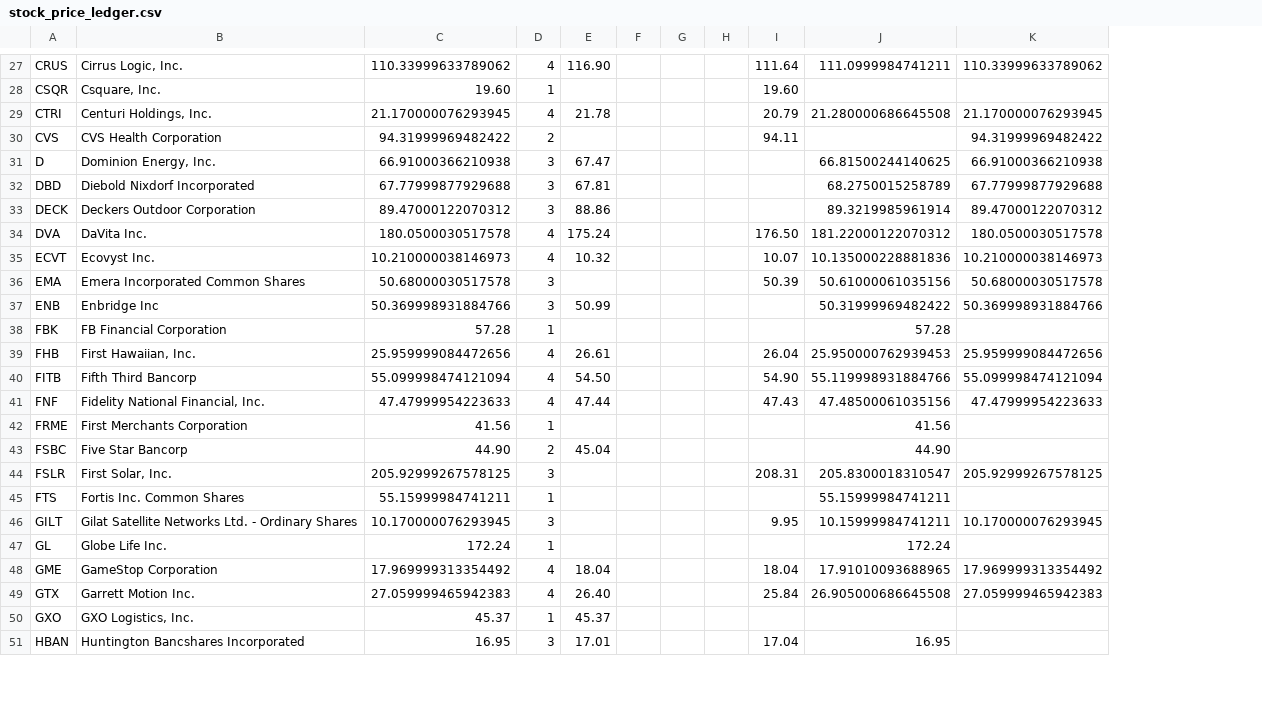
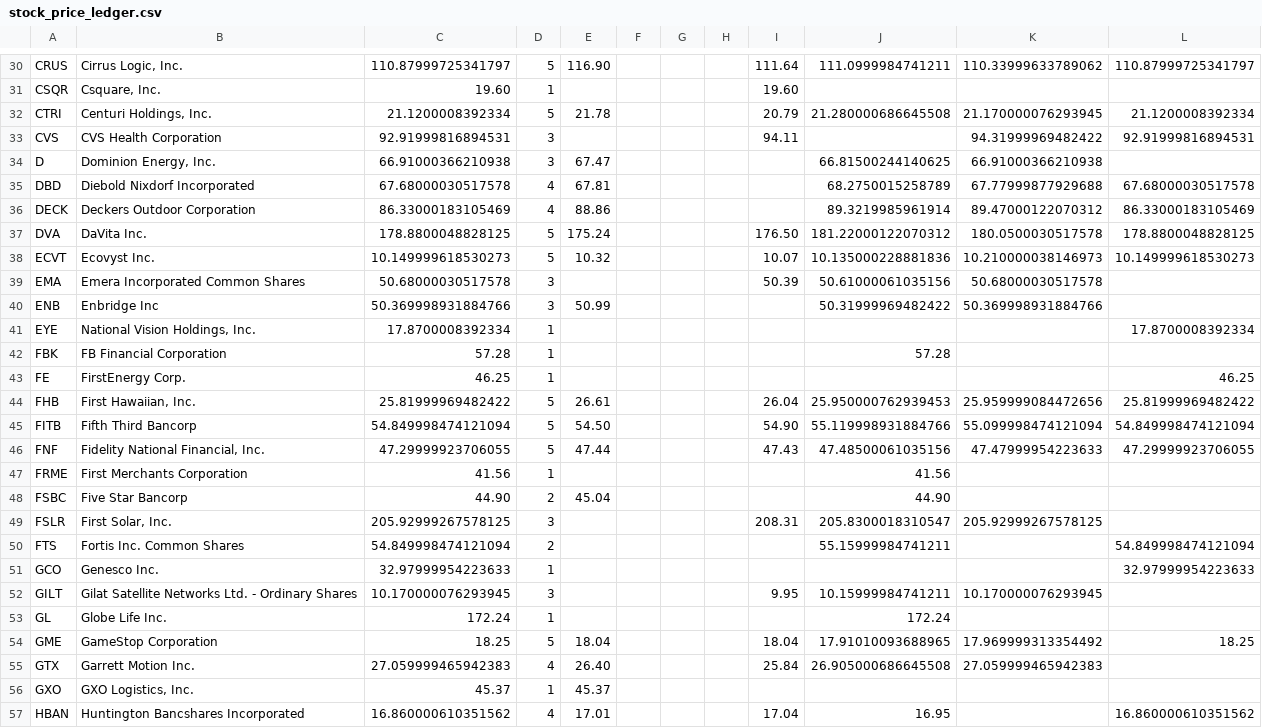
Before and after one commit to coop1st/stocks-research-pipeline, a CSV file: data/github_sync/daytrade_ledger/stock_price_ledger.csv, drawn as a sheet; only a part is shown, gaps mark what is left out; addresses are those after the commit; the diff covers the shown part only; the diff names each change by its address in the sheet, - before the commit and + after, or states it on an @@ line.

```diff
--- a/data/github_sync/daytrade_ledger/stock_price_ledger.csv
+++ b/data/github_sync/daytrade_ledger/stock_price_ledger.csv
+column L, rows 30-38: 110.87999725341797 |  | 21.1200008392334 | 92.91999816894531 |  | 67.68000030517578 | 86.33000183105469 | 178.8800048828125 | 10.149999618530273; rows 44-50: 25.81999969482422 | 54.849998474121094 | 47.29999923706055 |  |  |  | 54.849998474121094; rows 54-57: 18.25 |  |  | 16.860000610351562
-C30: 110.33999633789062
+C30: 110.87999725341797
-D30: 4
+D30: 5
-C32: 21.170000076293945
+C32: 21.1200008392334
-D32: 4
+D32: 5
-C33: 94.31999969482422
+C33: 92.91999816894531
-D33: 2
+D33: 3
-C35: 67.77999877929688
+C35: 67.68000030517578
-D35:D36: 3
+D35:D36: 4
-C36: 89.47000122070312
+C36: 86.33000183105469
-C37: 180.0500030517578
+C37: 178.8800048828125
-D37:D38: 4
+D37:D38: 5
-C38: 10.210000038146973
+C38: 10.149999618530273
+row 41: EYE | National Vision Holdings, Inc. | 17.8700008392334 | 1 |  |  |  |  |  |  |  | 17.8700008392334
+row 43: FE | FirstEnergy Corp. | 46.25 | 1 |  |  |  |  |  |  |  | 46.25
-C44: 25.959999084472656
+C44: 25.81999969482422
-D44:D46: 4
+D44:D46: 5
-C45: 55.099998474121094
+C45: 54.849998474121094
-C46: 47.47999954223633
+C46: 47.29999923706055
-C50: 55.15999984741211
+C50: 54.849998474121094
-D50: 1
+D50: 2
+row 51: GCO | Genesco Inc. | 32.97999954223633 | 1 |  |  |  |  |  |  |  | 32.97999954223633
-C54: 17.969999313354492
+C54: 18.25
-D54: 4
+D54: 5
-C57: 16.95
+C57: 16.860000610351562
-D57: 3
+D57: 4
```
Also changed, not shown: 9 added rows and 105 edited cells elsewhere in this file.
